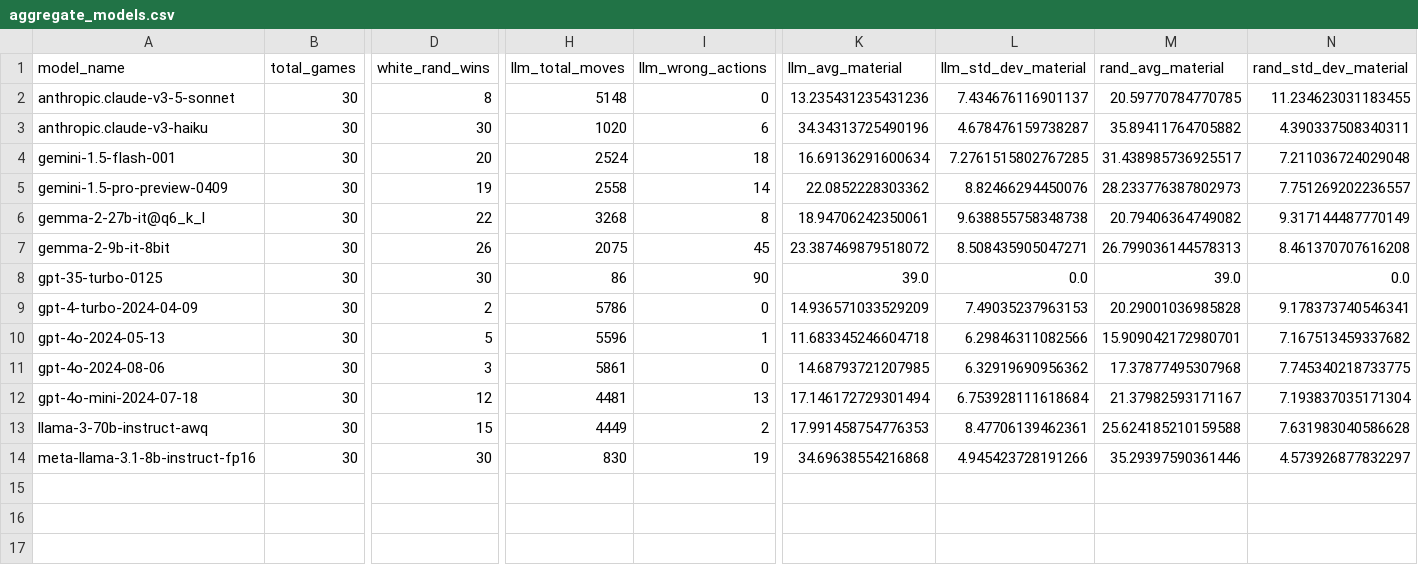
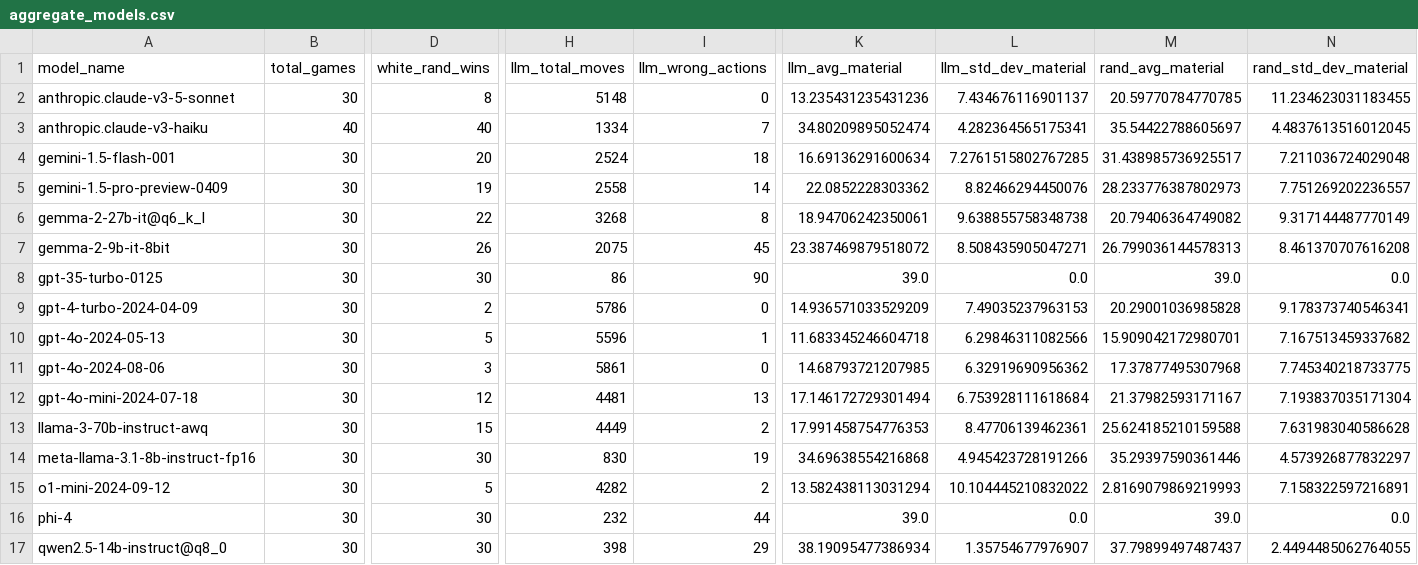
Before and after one commit to maxim-saplin/llm_chess, a CSV file: docs/_data/aggregate_models.csv, drawn as a sheet; only a part is shown, gaps mark what is left out; rows hold the shown columns only; the diff covers the shown part only; the diff names each change by its address in the sheet, - before the commit and + after, or states it on an @@ line.

```diff
--- a/docs/_data/aggregate_models.csv
+++ b/docs/_data/aggregate_models.csv
-B3 (total_games): 30
+B3 (total_games): 40
-D3 (white_rand_wins): 30
+D3 (white_rand_wins): 40
-H3 (llm_total_moves): 1020
+H3 (llm_total_moves): 1334
-I3 (llm_wrong_actions): 6
+I3 (llm_wrong_actions): 7
-K3 (llm_avg_material): 34.34313725490196
+K3 (llm_avg_material): 34.80209895052474
-L3 (llm_std_dev_material): 4.678476159738287
+L3 (llm_std_dev_material): 4.282364565175341
-M3 (rand_avg_material): 35.89411764705882
+M3 (rand_avg_material): 35.54422788605697
-N3 (rand_std_dev_material): 4.390337508340311
+N3 (rand_std_dev_material): 4.4837613516012045
+row 15: o1-mini-2024-09-12 | 30 | 5 | 4282 | 2 | 13.582438113031294 | 10.104445210832022 | 2.8169079869219993 | 7.158322597216891
+row 16: phi-4 | 30 | 30 | 232 | 44 | 39.0 | 0.0 | 39.0 | 0.0
+row 17: qwen2.5-14b-instruct@q8_0 | 30 | 30 | 398 | 29 | 38.19095477386934 | 1.35754677976907 | 37.79899497487437 | 2.4494485062764055
```
Also changed, not shown: 8 edited cells elsewhere in this file, docs/_data/refined.csv, 7 other files.
